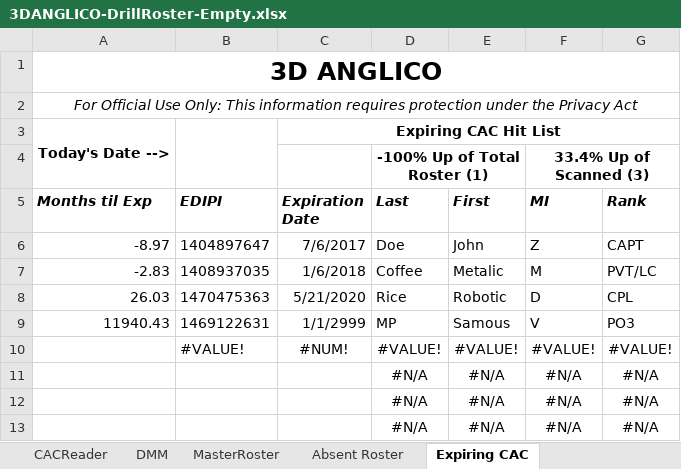
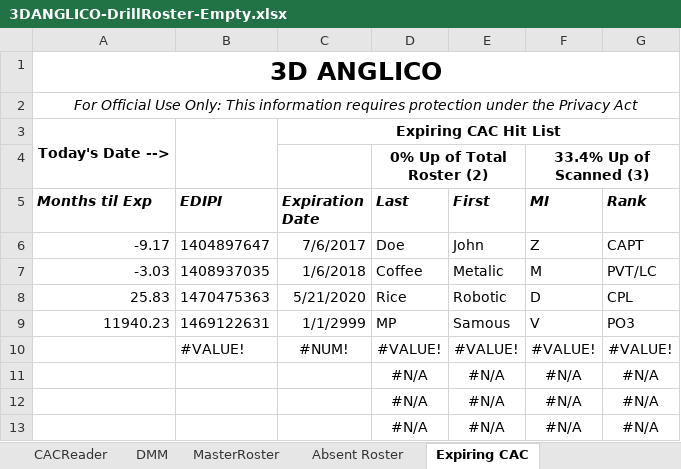
Before and after one commit to RoboticRice/CACBarcode, an Excel workbook: Spreadsheets (Like Excel)/3DANGLICO-DrillRoster-Empty.xlsx, sheet Expiring CAC, drawn as a sheet; only a part is shown; values as stored, in another font and other column widths than the file's, no borders; conditional formats not drawn; the diff names each change by its address in the sheet, - before the commit and + after, or states it on an @@ line.

```diff
--- a/Spreadsheets (Like Excel)/3DANGLICO-DrillRoster-Empty.xlsx (sheet Expiring CAC)
+++ b/Spreadsheets (Like Excel)/3DANGLICO-DrillRoster-Empty.xlsx (sheet Expiring CAC)
-D4 (Last): -100% Up of Total Roster (1)
+D4 (Last): 0% Up of Total Roster (2)
-A6 (Months til Exp): -8.97
+A6 (Months til Exp): -9.17
-A7 (Months til Exp): -2.83
+A7 (Months til Exp): -3.03
-A8 (Months til Exp): 26.03
+A8 (Months til Exp): 25.83
-A9 (Months til Exp): 11940.43
+A9 (Months til Exp): 11940.23
```
Also changed, not shown: sheet MasterRoster, sheet CACReader.
